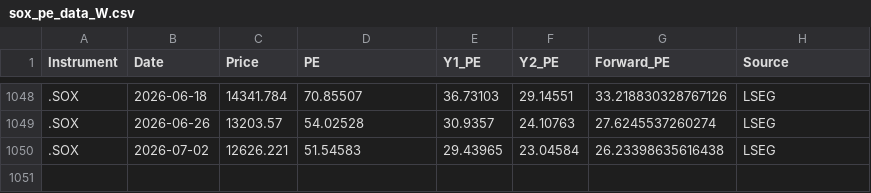
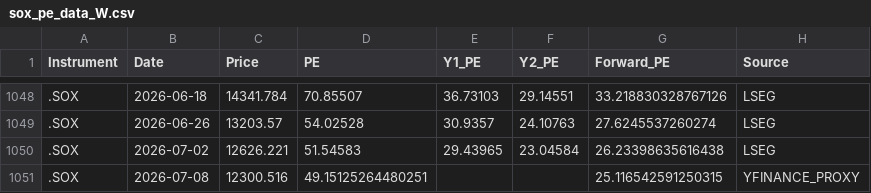
Before and after one commit to Wiimandy/sox-pe-river, a CSV file: sox_pe_data_W.csv, drawn as a sheet; only a part is shown, gaps mark what is left out; the diff names each change by its address in the sheet, - before the commit and + after, or states it on an @@ line.

Commit message:
Update SOX yfinance proxy through latest tracking date

```diff
--- a/sox_pe_data_W.csv
+++ b/sox_pe_data_W.csv
+row 1051: .SOX | 2026-07-08 | 12300.516 | 49.15125264480251 |  |  | 25.116542591250315 | YFINANCE_PROXY
```
